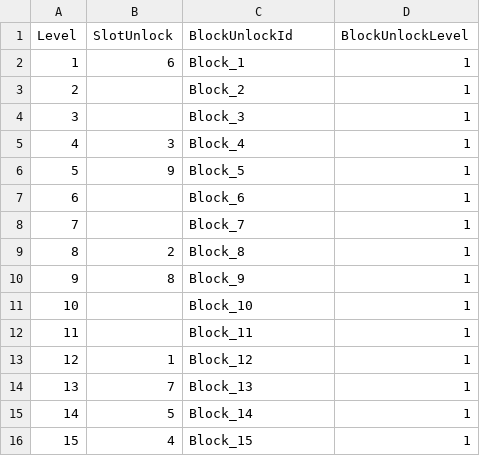
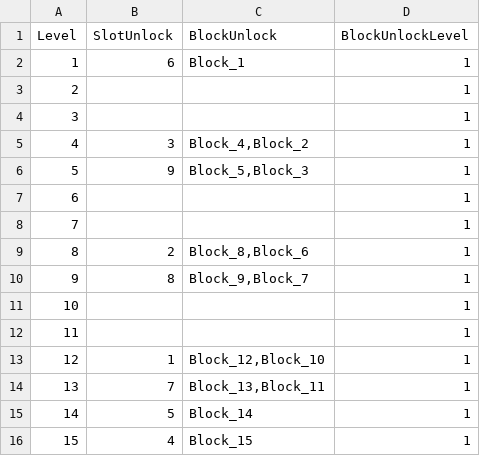
Before and after one commit to CapstoneProjectCastleDefense/GrowCastle, a CSV file: Assets/Resources/BlueprintData/Castle.csv, drawn as a sheet.

Commit message:
update
* fix castle local data

```diff
--- a/Assets/Resources/BlueprintData/Castle.csv
+++ b/Assets/Resources/BlueprintData/Castle.csv
@@ -1,15 +1,15 @@
-Level,SlotUnlock,BlockUnlockId,BlockUnlockLevel
+Level,SlotUnlock,BlockUnlock,BlockUnlockLevel
 1,6,Block_1,1
-2,,Block_2,1
-3,,Block_3,1
-4,3,Block_4,1
-5,9,Block_5,1
-6,,Block_6,1
-7,,Block_7,1
-8,2,Block_8,1
-9,8,Block_9,1
-10,,Block_10,1
-11,,Block_11,1
-12,1,Block_12,1
-13,7,Block_13,1
+2,,,1
+3,,,1
+4,3,"Block_4,Block_2",1
+5,9,"Block_5,Block_3",1
+6,,,1
+7,,,1
+8,2,"Block_8,Block_6",1
+9,8,"Block_9,Block_7",1
+10,,,1
+11,,,1
+12,1,"Block_12,Block_10",1
+13,7,"Block_13,Block_11",1
 14,5,Block_14,1
```
Also changed, not shown: 8 other files.
